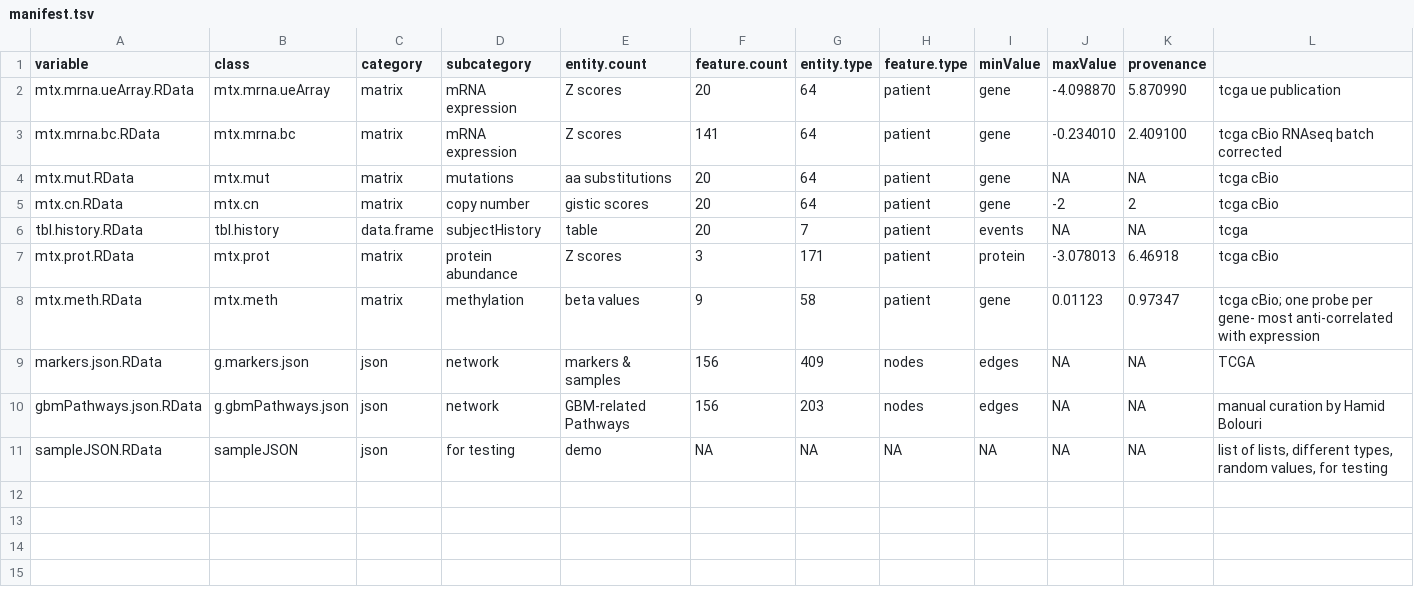
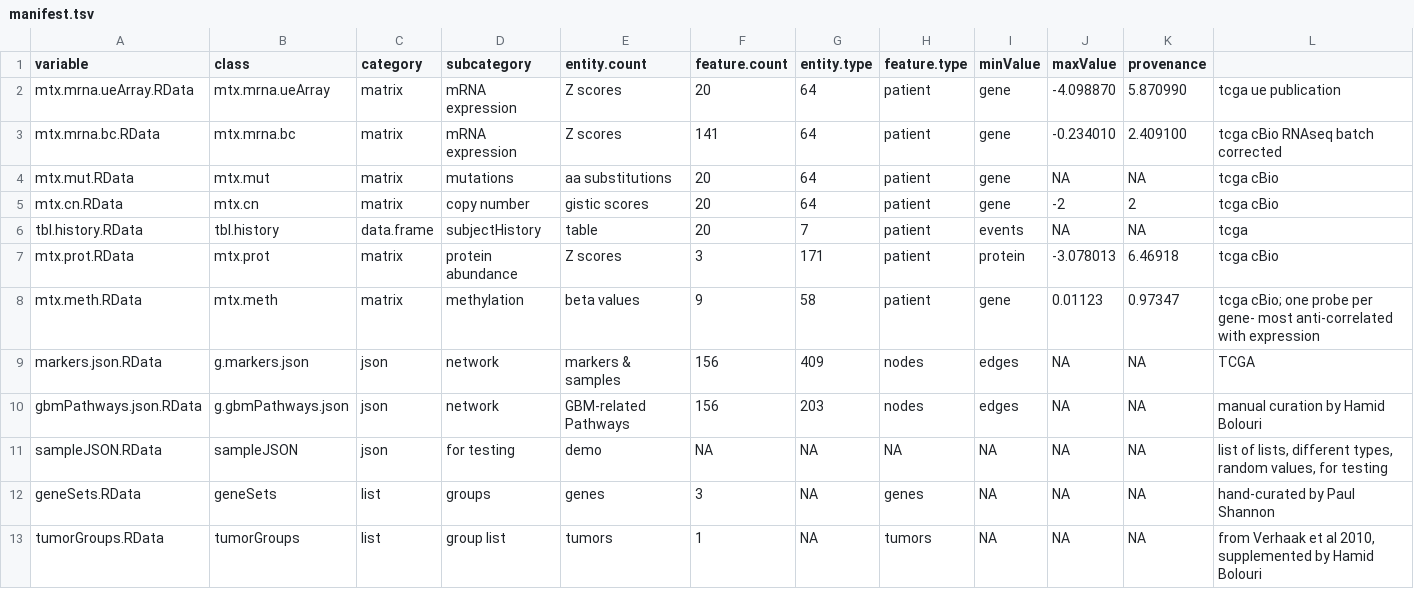
Before and after one commit to FredHutch/Oncoscape, a TSV file: dataPackages/DEMOdz/inst/extdata/manifest.tsv, drawn as a sheet.

```diff
--- a/dataPackages/DEMOdz/inst/extdata/manifest.tsv
+++ b/dataPackages/DEMOdz/inst/extdata/manifest.tsv
@@ -11 +11,3 @@ gbmPathways.json.RData	g.gbmPathways.json	json	network	GBM-related Pathways	156
 sampleJSON.RData	sampleJSON	json	for testing	demo	NA	NA	NA	NA	NA	NA	list of lists, different types, random values, for testing
+geneSets.RData	geneSets	list	groups	genes	3	NA	genes	NA	NA	NA	hand-curated by Paul Shannon
+tumorGroups.RData	tumorGroups	list	group list	tumors	1	NA	tumors	NA	NA	NA	from Verhaak et al 2010, supplemented by Hamid Bolouri
```
Also changed, not shown: 10 other files.
